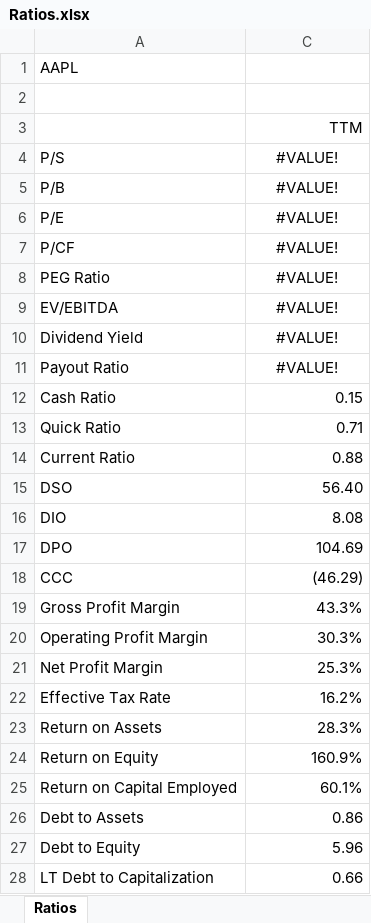
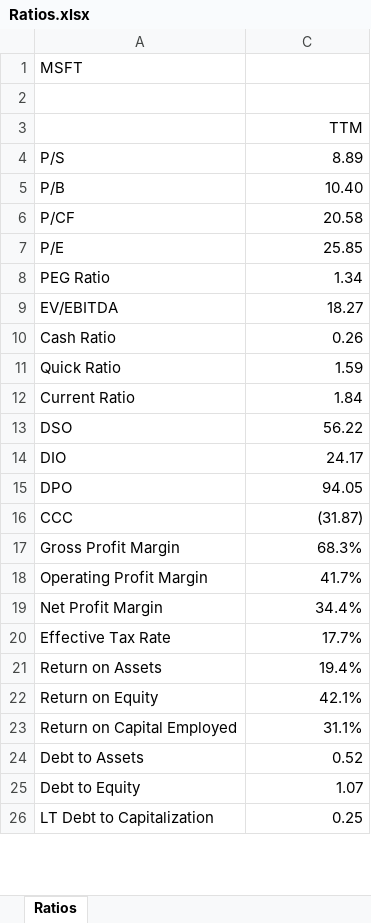
Before and after one commit to gabey9/XLQuote, an Excel workbook: Examples/Ratios.xlsx, sheet Ratios, drawn as a sheet; only a part is shown; values as stored, in another font and other column widths than the file's, no borders; removed rows and columns are numbered as before the commit, all else as after; the diff covers the shown part only; the diff names each change by its address in the sheet, - before the commit and + after, or states it on an @@ line.

Commit message:
Add files via upload

```diff
--- a/Examples/Ratios.xlsx (sheet Ratios)
+++ b/Examples/Ratios.xlsx (sheet Ratios)
-A1: AAPL
+A1: MSFT
-C4: #VALUE!
+C4: 8.89
-C4:C5 alignment: center
+C4:C5 alignment: right
-C5: #VALUE!
+C5: 10.40
-row 6: P/E | #VALUE!
-C6: #VALUE!
+C6: 20.58
-C6 alignment: center
+C6 alignment: right
+row 7: P/E | 25.85
-C8: #VALUE!
+C8: 1.34
-C8:C9 alignment: center
+C8:C9 alignment: right
-C9: #VALUE!
+C9: 18.27
-row 10: Dividend Yield | #VALUE!
-row 11: Payout Ratio | #VALUE!
-C10: 0.15
+C10: 0.26
-C11: 0.71
+C11: 1.59
-C12: 0.88
+C12: 1.84
-C13: 56.40
+C13: 56.22
-C14: 8.08
+C14: 24.17
-C15: 104.69
+C15: 94.05
-C16: (46.29)
+C16: (31.87)
-C17: 43.3%
+C17: 68.3%
-C18: 30.3%
+C18: 41.7%
-C19: 25.3%
+C19: 34.4%
-C20: 16.2%
+C20: 17.7%
-C21: 28.3%
+C21: 19.4%
-C22: 160.9%
+C22: 42.1%
-C23: 60.1%
+C23: 31.1%
-C24: 0.86
+C24: 0.52
-C25: 5.96
+C25: 1.07
-C26: 0.66
+C26: 0.25
```
Also changed, not shown: 11 edited cells elsewhere in this sheet, hidden cells.
